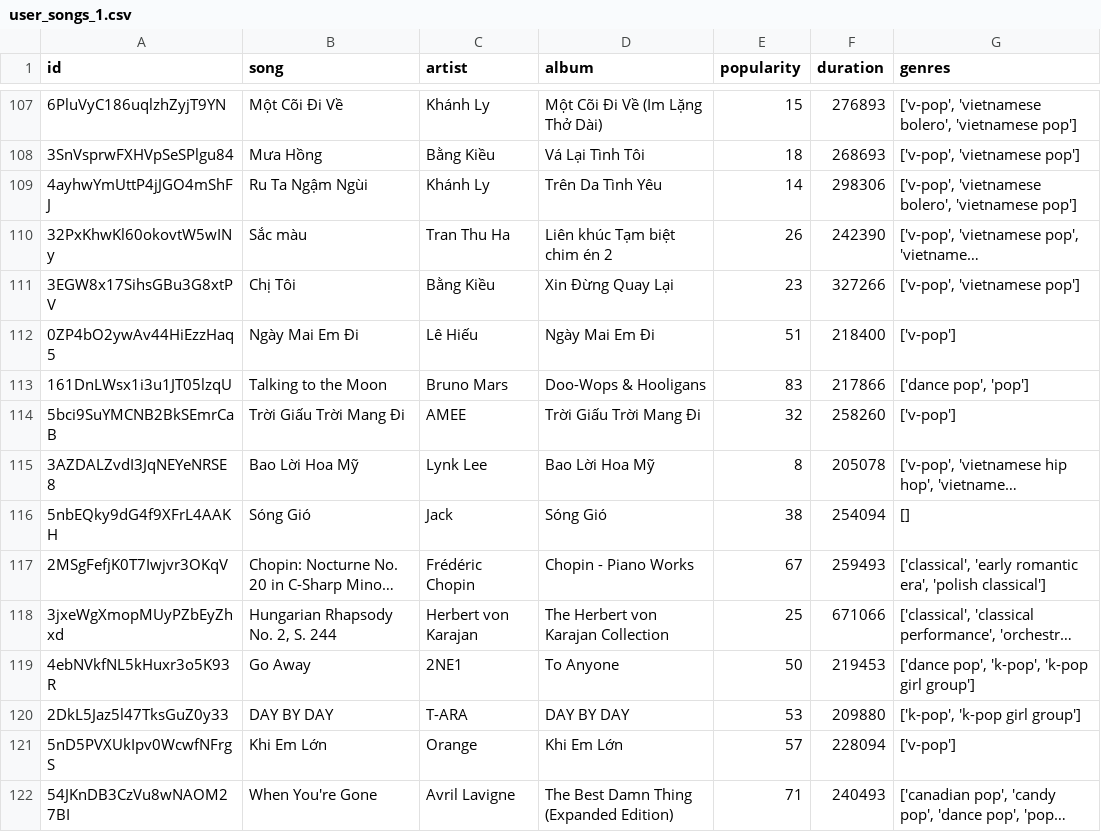
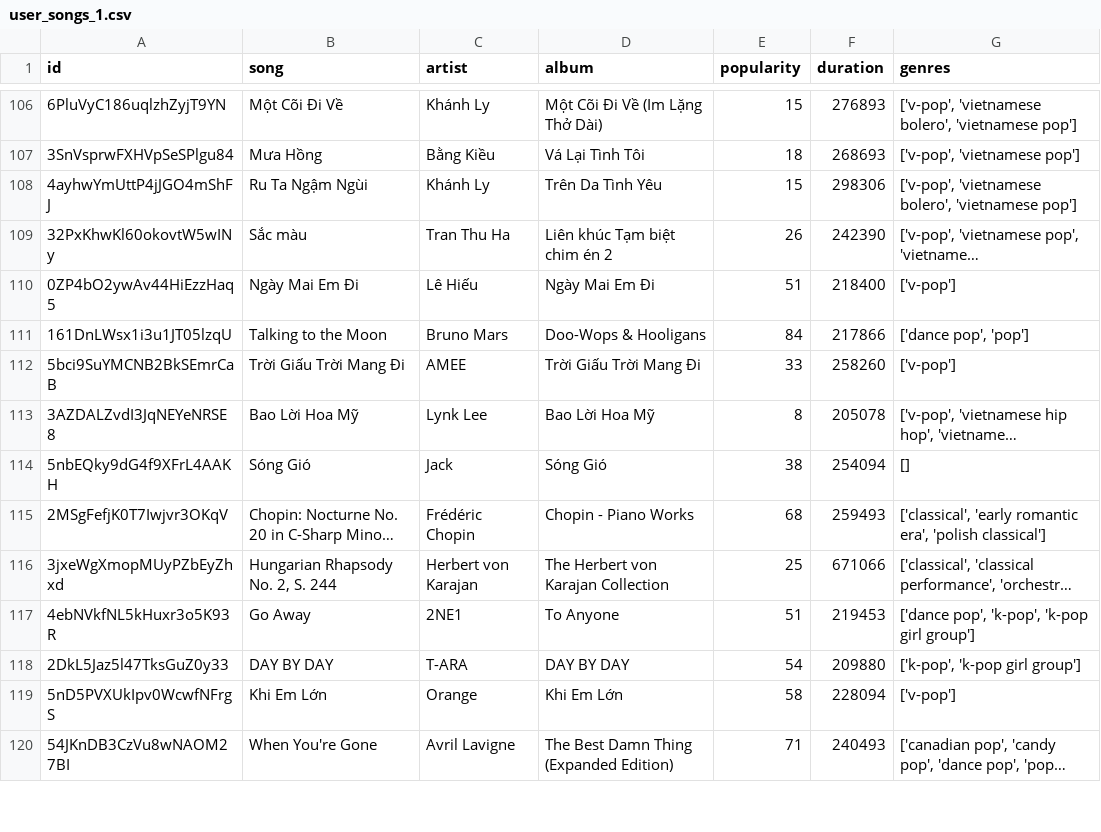
Before and after one commit to vutruong99/Spot1ny, a CSV file: data/user_songs_1.csv, drawn as a sheet; only a part is shown, gaps mark what is left out; long unchanged cells end in …; removed rows and columns are numbered as before the commit, all else as after; the diff covers the shown part only; the diff names each change by its address in the sheet, - before the commit and + after, or states it on an @@ line.

```diff
--- a/data/user_songs_1.csv
+++ b/data/user_songs_1.csv
-E108 (popularity): 14
+E108 (popularity): 15
-row 111: 3EGW8x17SihsGBu3G8xtPV | Chị Tôi | Bằng Kiều | Xin Đừng Quay Lại | 23 | 327266 | ['v-pop', 'vietnamese pop']
-E111 (popularity): 83
+E111 (popularity): 84
-E112 (popularity): 32
+E112 (popularity): 33
-E115 (popularity): 67
+E115 (popularity): 68
-E117 (popularity): 50
+E117 (popularity): 51
-E118 (popularity): 53
+E118 (popularity): 54
-E119 (popularity): 57
+E119 (popularity): 58
```
Also changed, not shown: 11 added rows, 1 removed row and 59 edited cells elsewhere in this file, data/audio_features_1.csv, data/billboard_100_spotify.csv, 49 other files.
